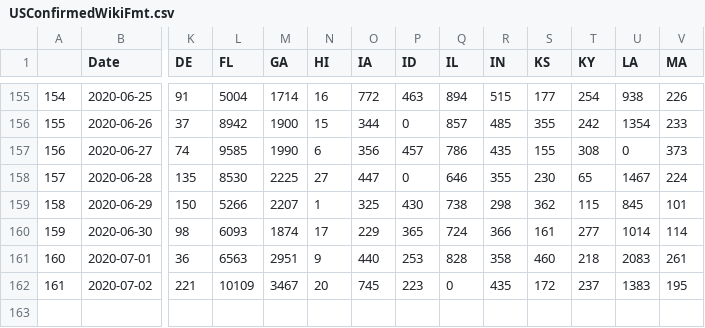
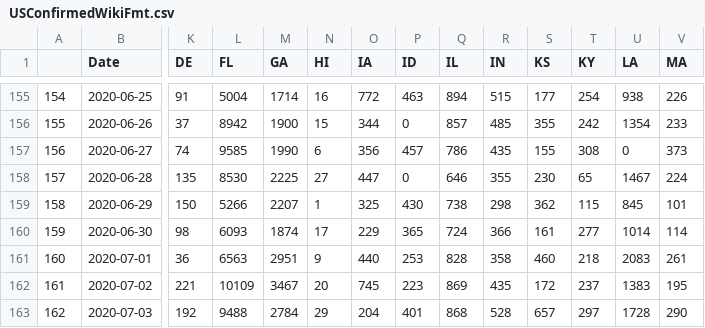
Before and after one commit to unstuck-pol-dev/COVID-19, a CSV file: csse_covid_19_data/csse_covid_19_time_series/USConfirmedWikiFmt.csv, drawn as a sheet; only a part is shown, gaps mark what is left out; rows hold the shown columns only; the diff names each change by its address in the sheet, - before the commit and + after, or states it on an @@ line.

Commit message:
Convert to wiki format 2020-07-04

```diff
--- a/csse_covid_19_data/csse_covid_19_time_series/USConfirmedWikiFmt.csv
+++ b/csse_covid_19_data/csse_covid_19_time_series/USConfirmedWikiFmt.csv
-Q162 (IL): 0
+Q162 (IL): 869
+row 163: 162 | 2020-07-03 | 192 | 9488 | 2784 | 29 | 204 | 401 | 868 | 528 | 657 | 297 | 1728 | 290
```
